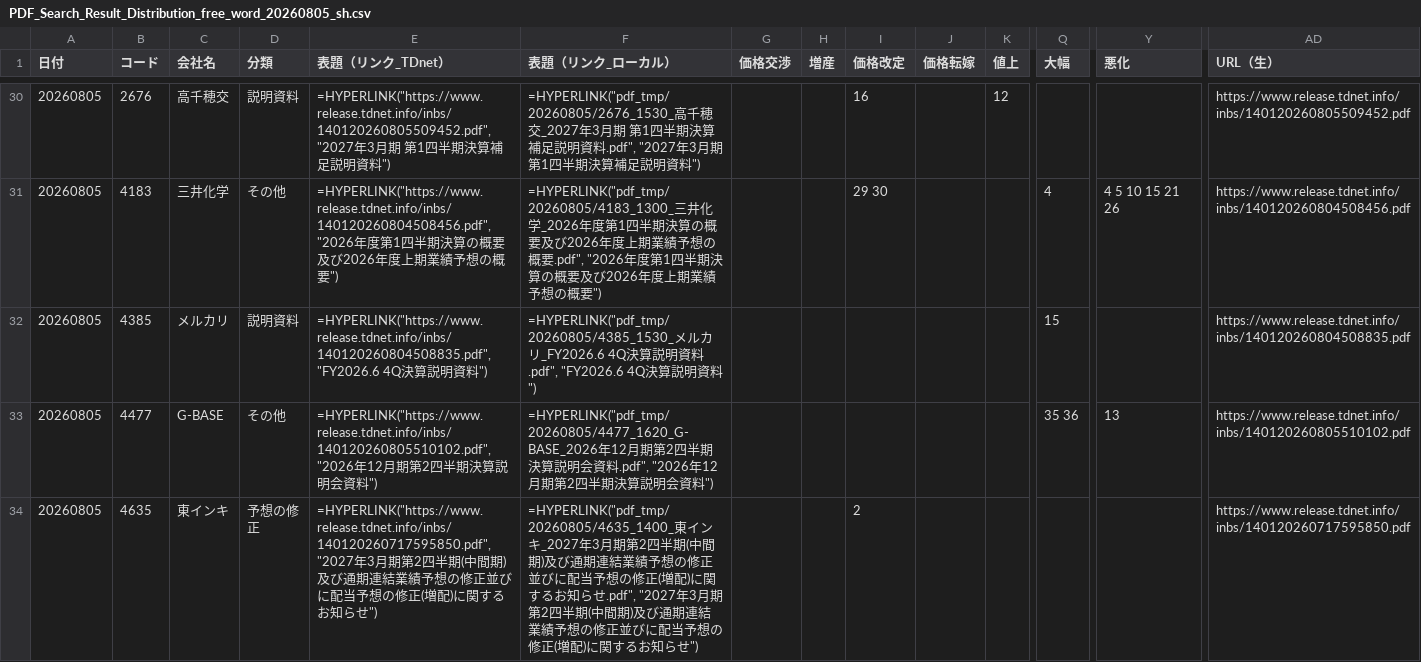
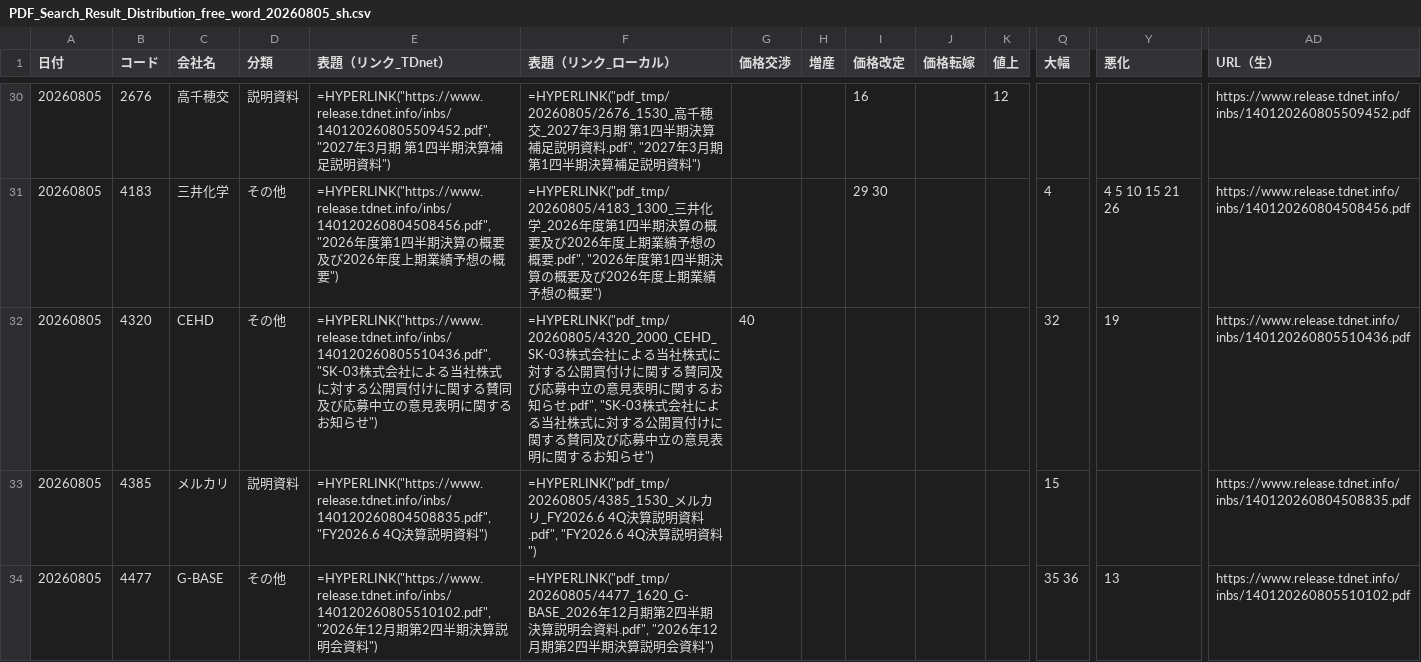
Before and after one commit to onokazu777/tdnet-viewer, a CSV file: data/search/PDF_Search_Result_Distribution_free_word_20260805_sh.csv, drawn as a sheet; only a part is shown, gaps mark what is left out; the shorter side is filled out with more unchanged rows; rows hold the shown columns only; the diff covers the shown part only; the diff names each change by its address in the sheet, - before the commit and + after, or states it on an @@ line.

```diff
--- a/data/search/PDF_Search_Result_Distribution_free_word_20260805_sh.csv
+++ b/data/search/PDF_Search_Result_Distribution_free_word_20260805_sh.csv
+row 32: 20260805 | 4320 | CEHD | その他 | =HYPERLINK("https://www.release.tdnet.info/inbs/140120260805510436.pdf", "SK-03株式会社による当社株式に対する公開買付けに関する賛同及び応募中立の意見表明に関するお知らせ") | =HYPERLINK("pdf_tmp/20260805/4320_2000_CEHD_SK-03株式会社による当社株式に対する公開買付けに関する賛同及び応募中立の意見表明に関するお知らせ.pdf", "SK-03株式会社による当社株式に対する公開買付けに関する賛同及び応募中立の意見表明に関するお知らせ") | 40 |  |  |  |  | 32 | 19 | https://www.release.tdnet.info/inbs/140120260805510436.pdf
```
Also changed, not shown: 2 added rows elsewhere in this file, data/search/Analysis_Hits_free_word_20260805.csv, 6 other files.
